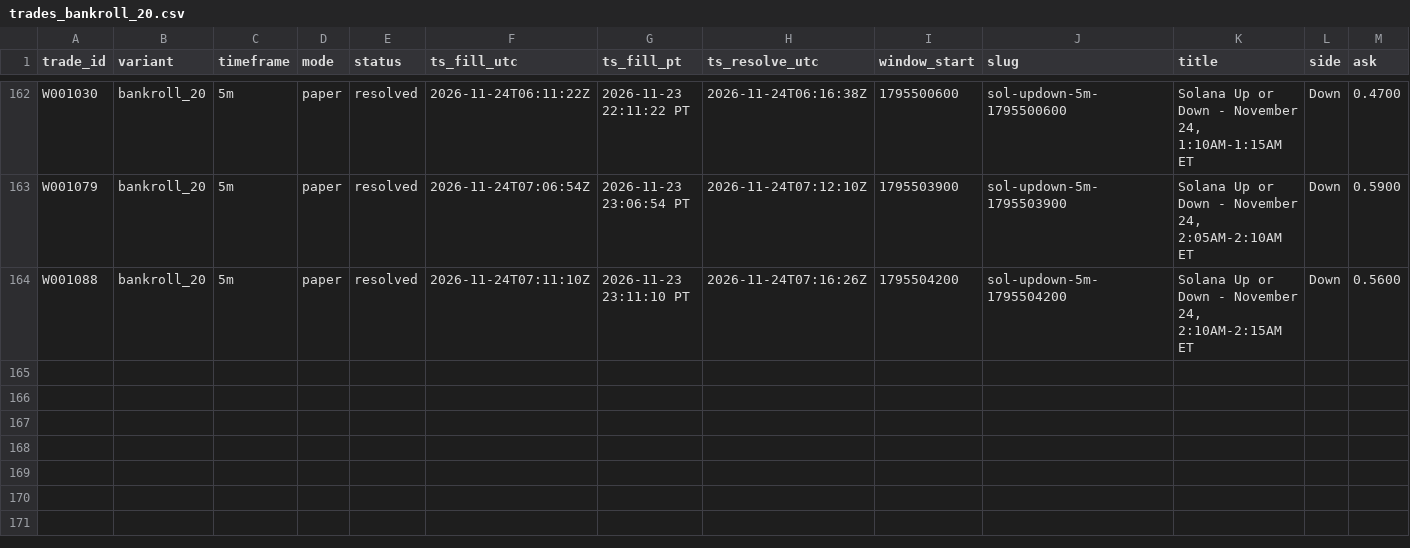
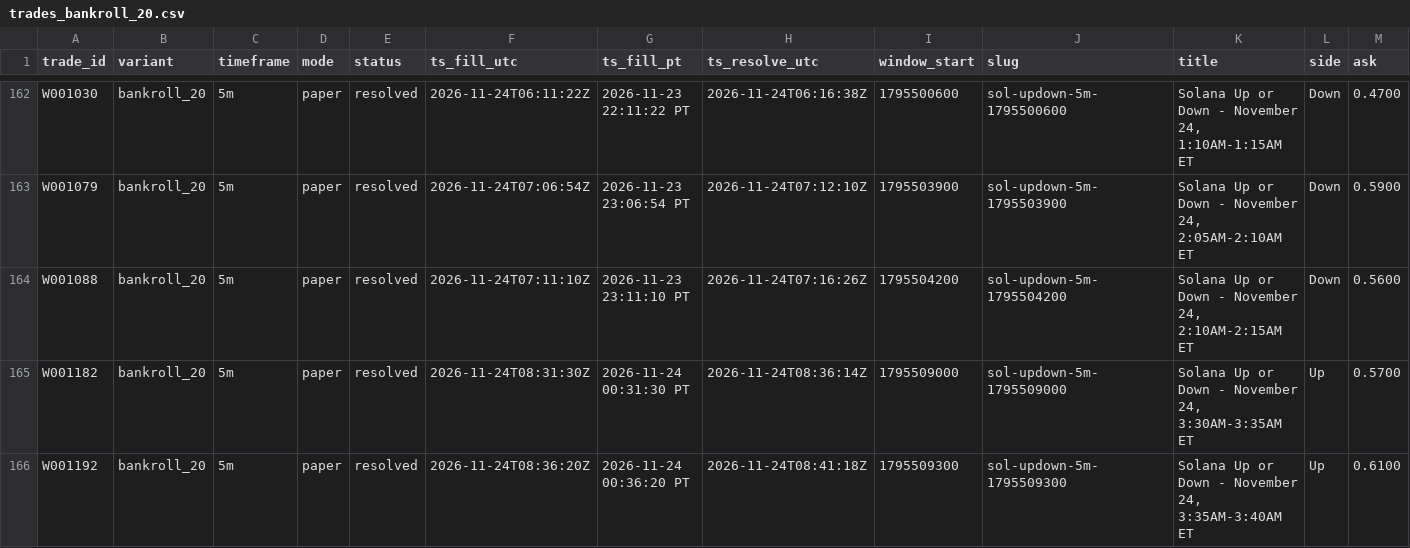
Before and after one commit to michaeldeuchar-dotcom/sol-paper-bot, a CSV file: data/week2/trades_bankroll_20.csv, drawn as a sheet; only a part is shown, gaps mark what is left out; rows hold the shown columns only; the diff names each change by its address in the sheet, - before the commit and + after, or states it on an @@ line.

```diff
--- a/data/week2/trades_bankroll_20.csv
+++ b/data/week2/trades_bankroll_20.csv
+row 165: W001182 | bankroll_20 | 5m | paper | resolved | 2026-11-24T08:31:30Z | 2026-11-24 00:31:30 PT | 2026-11-24T08:36:14Z | 1795509000 | sol-updown-5m-1795509000 | Solana Up or Down - November 24, 3:30AM-3:35AM ET | Up | 0.5700
+row 166: W001192 | bankroll_20 | 5m | paper | resolved | 2026-11-24T08:36:20Z | 2026-11-24 00:36:20 PT | 2026-11-24T08:41:18Z | 1795509300 | sol-updown-5m-1795509300 | Solana Up or Down - November 24, 3:35AM-3:40AM ET | Up | 0.6100
```
Also changed, not shown: data/week2/decisions_tail.csv, data/week2/trades_auto_pick.csv, 21 other files.
